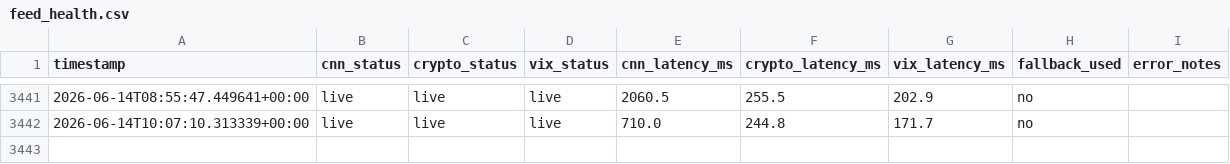
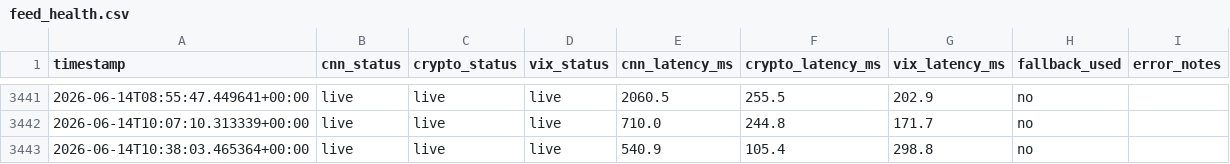
Before and after one commit to monarchcastle/Cloudy-Shiny, a CSV file: feed_health.csv, drawn as a sheet; only a part is shown, gaps mark what is left out; the diff names each change by its address in the sheet, - before the commit and + after, or states it on an @@ line.

```diff
--- a/feed_health.csv
+++ b/feed_health.csv
+row 3443: 2026-06-14T10:38:03.465364+00:00 | live | live | live | 540.9 | 105.4 | 298.8 | no
```
Also changed, not shown: sentiment_data.csv, 1 other file.
